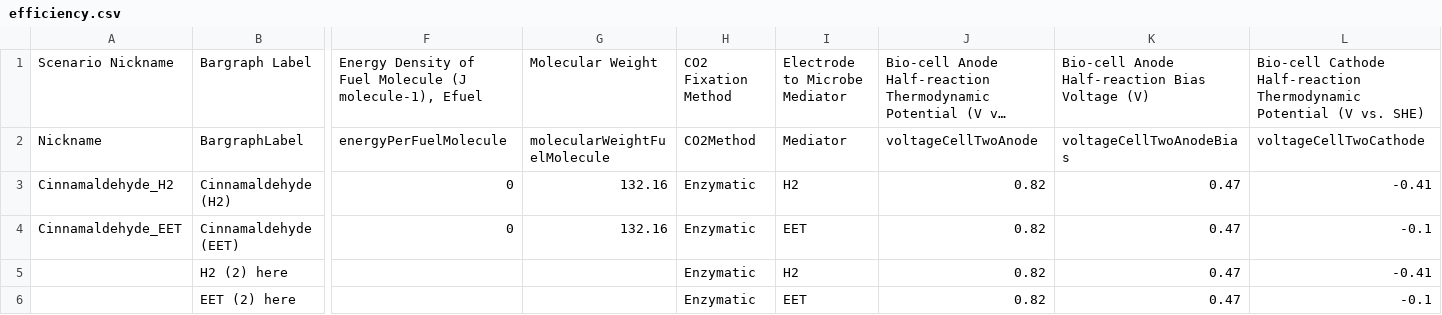
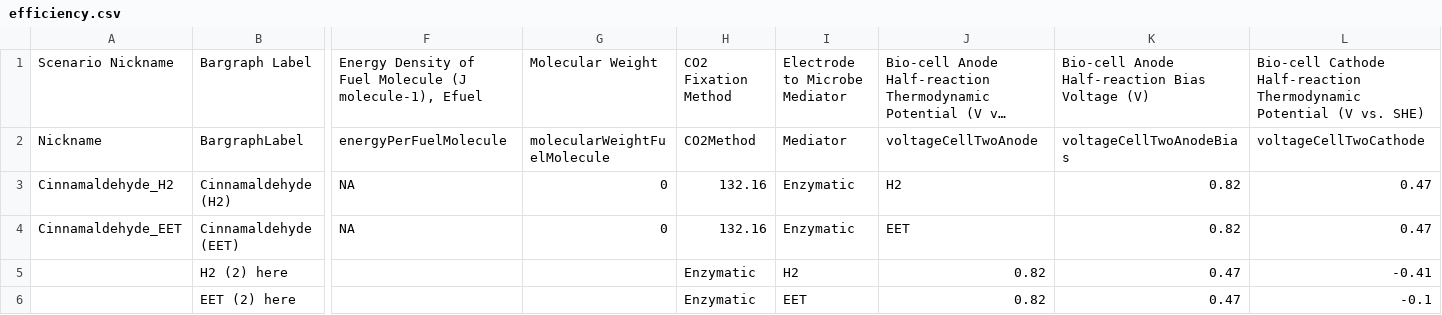
Before and after one commit to hceisler/BEE-3600-Assets, a CSV file: input/efficiency.csv, drawn as a sheet; only a part is shown, gaps mark what is left out; long unchanged cells end in …; the diff covers the shown part only; the diff names each change by its address in the sheet, - before the commit and + after, or states it on an @@ line.

Commit message:
Update efficiency.csv

```diff
--- a/input/efficiency.csv
+++ b/input/efficiency.csv
-F3:F4: 0
+F3:F4: NA
-G3:G4: 132.16
+G3:G4: 0
-H3:H4: Enzymatic
+H3:H4: 132.16
-I3: H2
+I3: Enzymatic
-J3: 0.82
+J3: H2
-K3:K4: 0.47
+K3:K4: 0.82
-L3: -0.41
+L3: 0.47
-I4: EET
+I4: Enzymatic
-J4: 0.82
+J4: EET
-L4: -0.1
+L4: 0.47
```
Also changed, not shown: 27 edited cells elsewhere in this file.
